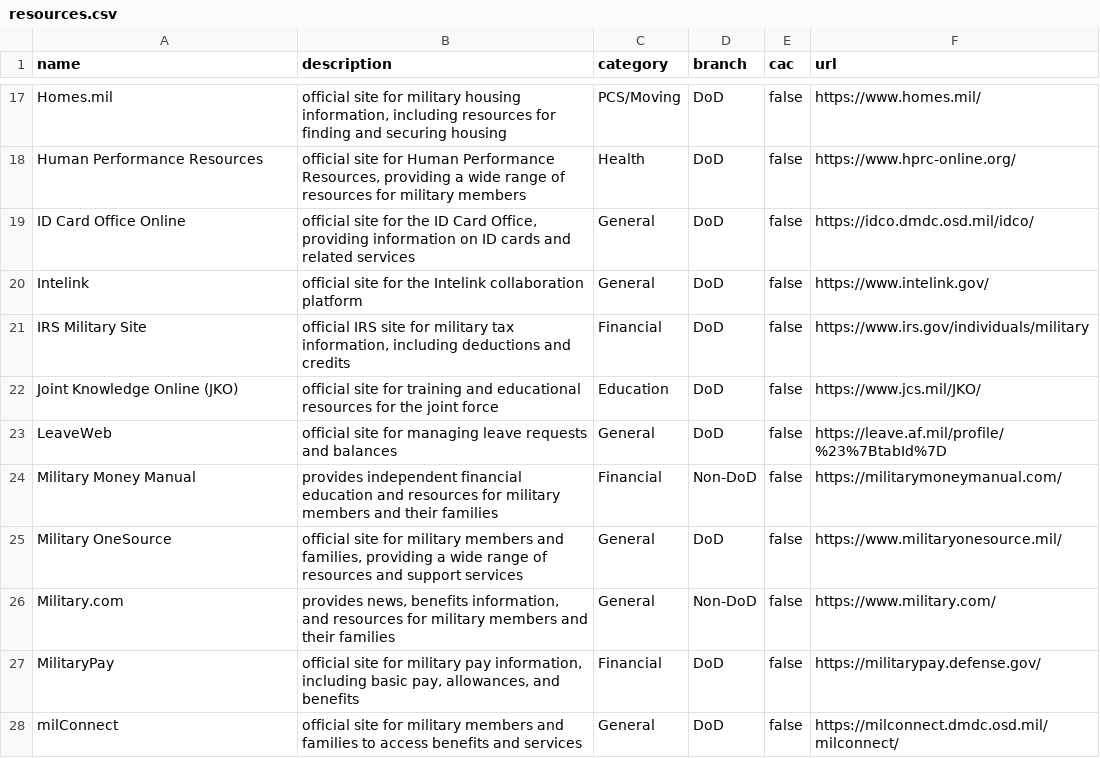
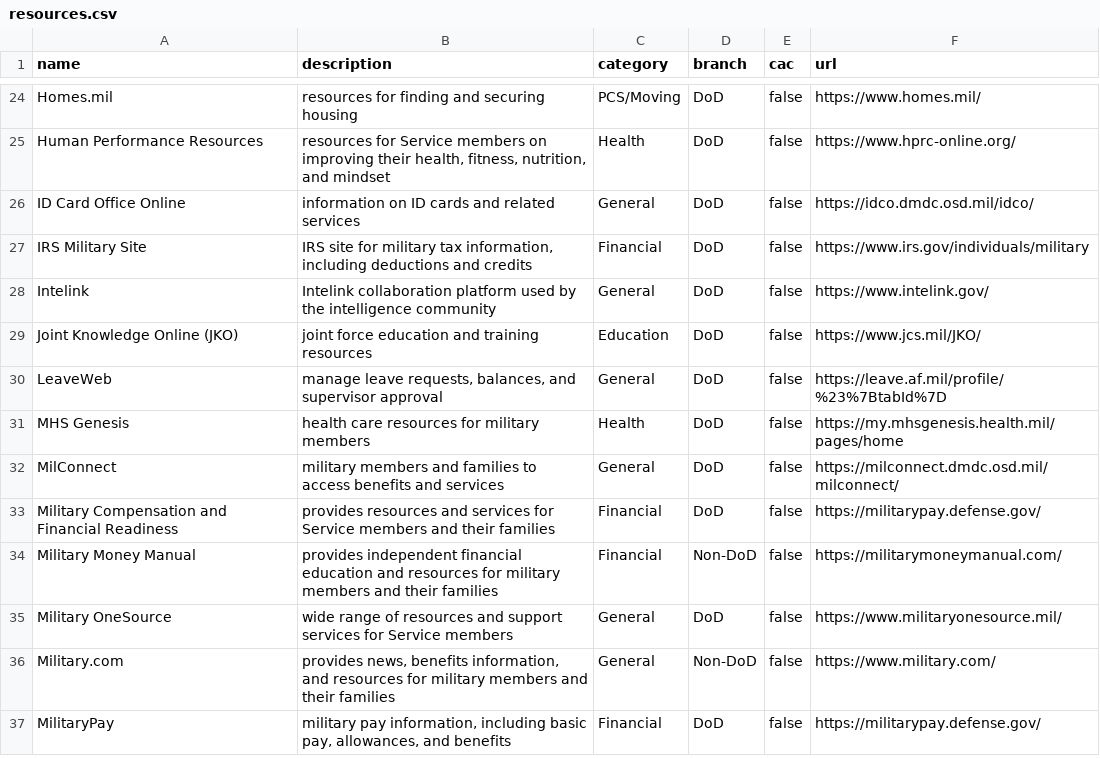
Before and after one commit to west757/PayLES, a CSV file: app/static/csv/resources.csv, drawn as a sheet; only a part is shown, gaps mark what is left out; removed rows and columns are numbered as before the commit, all else as after; the diff covers the shown part only; the diff names each change by its address in the sheet, - before the commit and + after, or states it on an @@ line.

```diff
--- a/app/static/csv/resources.csv
+++ b/app/static/csv/resources.csv
-B24 (description): official site for military housing information, including resources for…
+B24 (description): resources for…
-B25 (description): official site for Human Performance Resources, providing a wide range of resources for military members
+B25 (description): resources for Service members on improving their health, fitness, nutrition, and mindset
-B26 (description): official site for the ID Card Office, providing information on…
+B26 (description): information on…
-row 20: Intelink | official site for the Intelink collaboration platform | General | DoD | false | https://www.intelink.gov/
-B27 (description): official IRS site…
+B27 (description): IRS site…
+row 28: Intelink | Intelink collaboration platform used by the intelligence community | General | DoD | false | https://www.intelink.gov/
-B29 (description): official site for training and educational resources for the joint force
+B29 (description): joint force education and training resources
-B30 (description): official site for managing leave requests and balances
+B30 (description): manage leave requests, balances, and supervisor approval
+row 31: MHS Genesis | health care resources for military members | Health | DoD | false | https://my.mhsgenesis.health.mil/pages/home
+row 32: MilConnect | military members and families to access benefits and services | General | DoD | false | https://milconnect.dmdc.osd.mil/milconnect/
+row 33: Military Compensation and Financial Readiness | provides resources and services for Service members and their families | Financial | DoD | false | https://militarypay.defense.gov/
-B35 (description): official site for military members and families, providing a wide range of resources and support services
+B35 (description): wide range of resources and support services for Service members
-B37 (description): official site for military pay…
+B37 (description): military pay…
-row 28: milConnect | official site for military members and families to access benefits and services | General | DoD | false | https://milconnect.dmdc.osd.mil/milconnect/
```
Also changed, not shown: 12 added rows, 10 removed rows, 12 moved rows and 11 edited cells elsewhere in this file, 5 other files.
